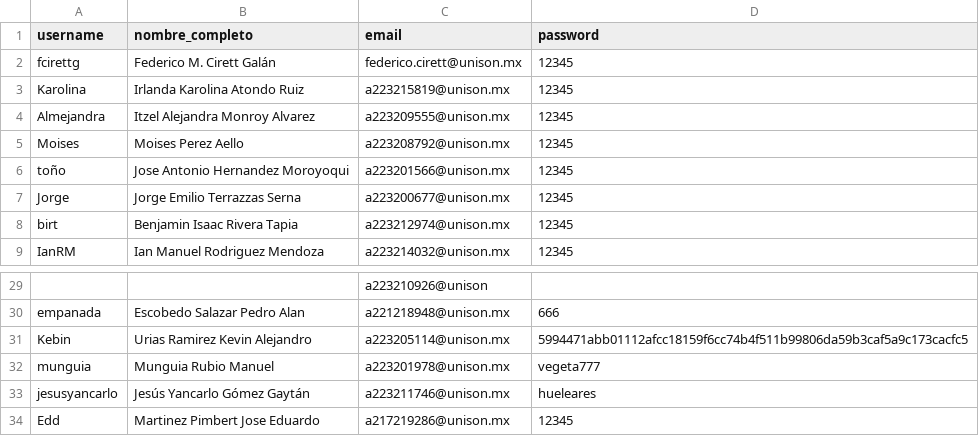
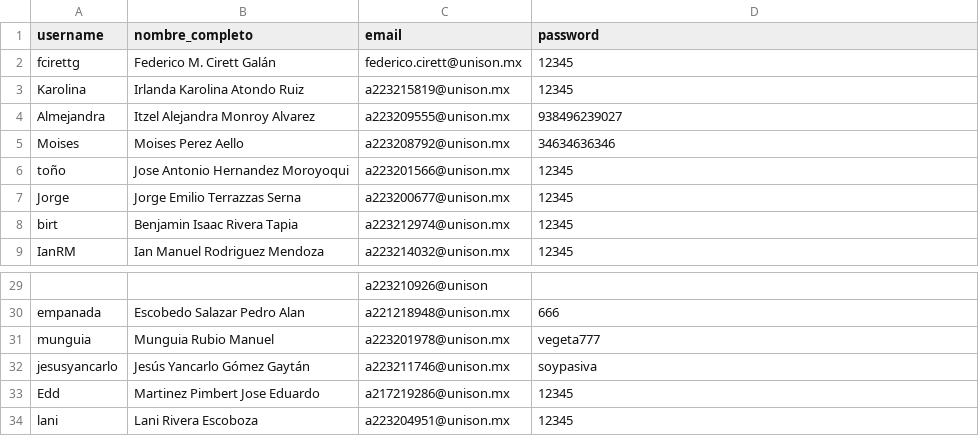
Before and after one commit to Kebinconb/curso_python, a CSV file: movieDB/datos/movies_db - users.csv, drawn as a sheet; only a part is shown, gaps mark what is left out; removed rows and columns are numbered as before the commit, all else as after; the diff names each change by its address in the sheet, - before the commit and + after, or states it on an @@ line.

```diff
--- a/movieDB/datos/movies_db - users.csv
+++ b/movieDB/datos/movies_db - users.csv
-D4 (password): 12345
+D4 (password): 938496239027
-D5 (password): 12345
+D5 (password): 34634636346
-row 31: Kebin | Urias Ramirez Kevin Alejandro | a223205114@unison.mx | 5994471abb01112afcc18159f6cc74b4f511b99806da59b3caf5a9c173cacfc5
-D32 (password): hueleares
+D32 (password): soypasiva
+row 34: lani | Lani Rivera Escoboza | a223204951@unison.mx | 12345
```
Also changed, not shown: movieDB/datos/movies_db - relacion.csv, 8 other files.
